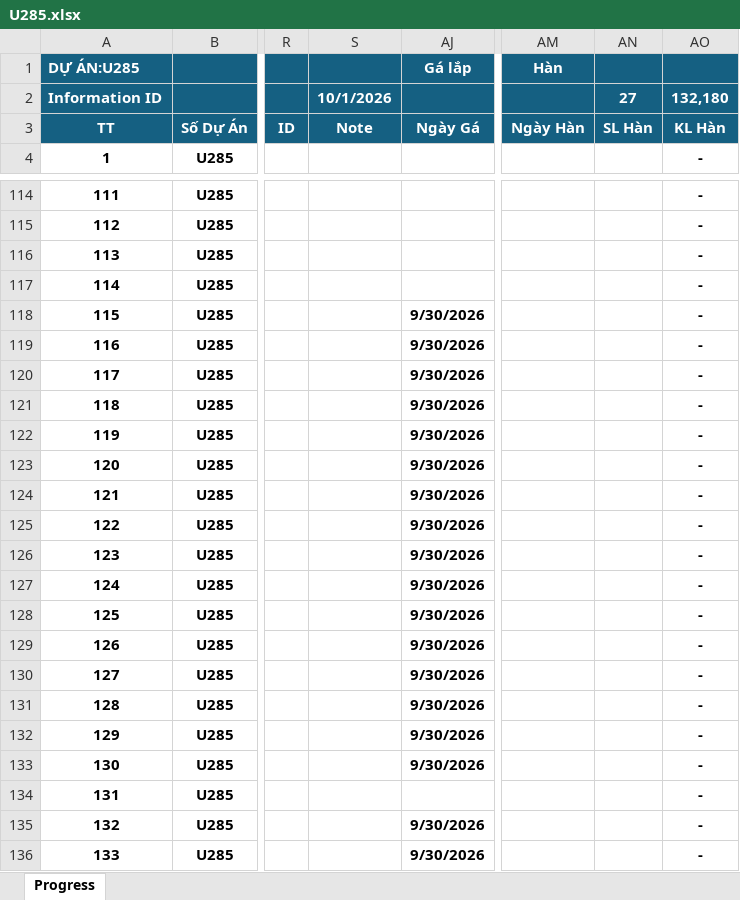
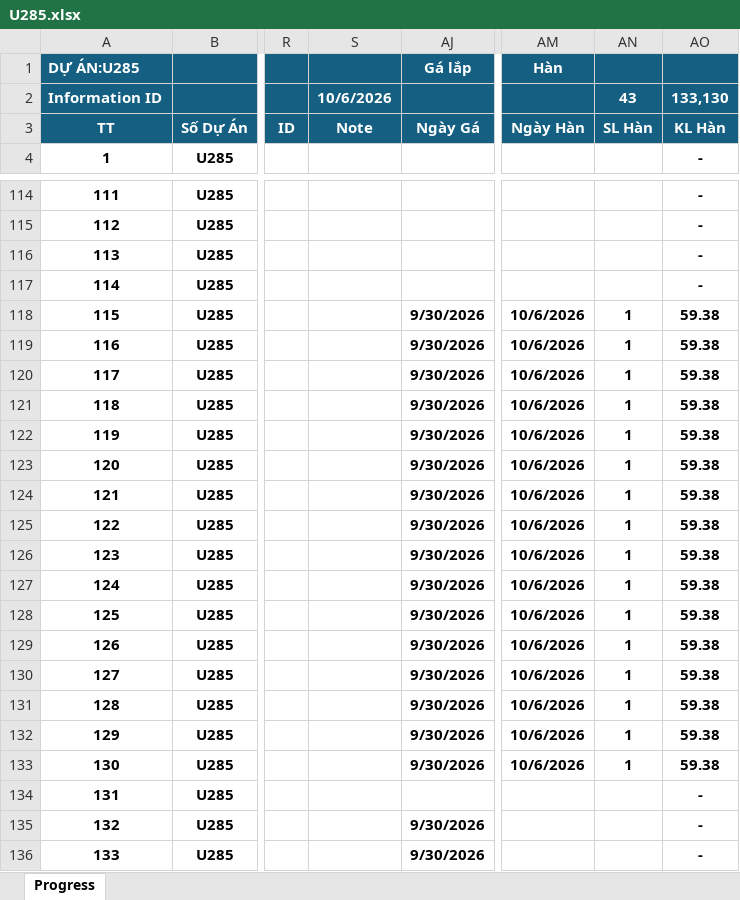
Before and after one commit to nguyenduchieu1208/leo-server, an Excel workbook: 03.QLDA/U285.xlsx, sheet Progress, drawn as a sheet; only a part is shown, gaps mark what is left out; values as stored, in another font and other column widths than the file's, no borders; conditional formats not drawn; the diff names each change by its address in the sheet, - before the commit and + after, or states it on an @@ line.

```diff
--- a/03.QLDA/U285.xlsx (sheet Progress)
+++ b/03.QLDA/U285.xlsx (sheet Progress)
-S2: 10/1/2026
+S2: 10/6/2026
-AN2: 27
+AN2: 43
-AO2: 132,180
+AO2: 133,130
-AM118:AM133: (empty)
+AM118:AM133: 10/6/2026
-AN118:AN133: (empty)
+AN118:AN133: 1
-AO118:AO133: -
+AO118:AO133: 59.38
```
Also changed, not shown: hidden cells, 03.QLDA/A320.xlsx, 03.QLDA/U284.xlsx, 25 other files.
